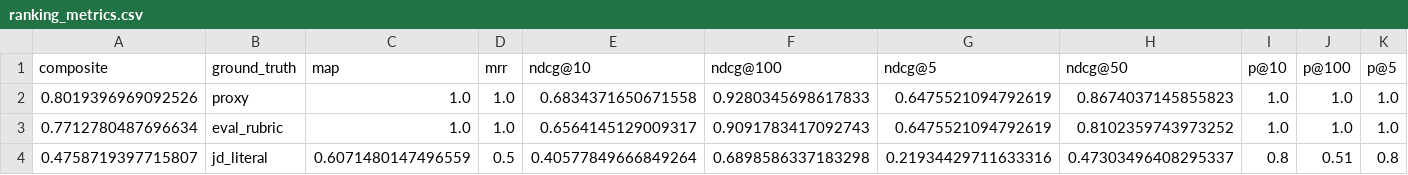
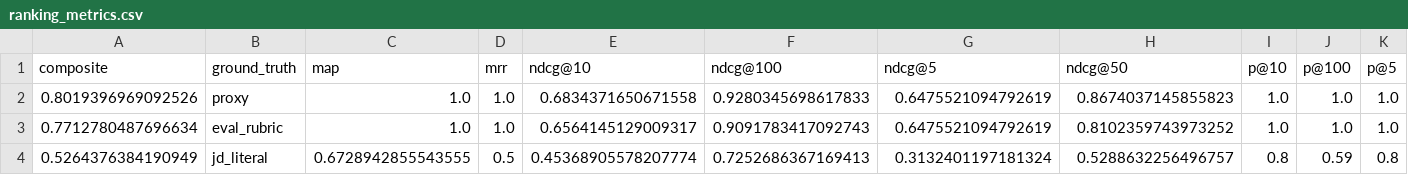
Before and after one commit to Sathvikar01/india-runs-ranking, a CSV file: evaluation/results/ranking_metrics.csv, drawn as a sheet; only a part is shown; removed rows and columns are numbered as before the commit, all else as after; rows hold the shown columns only; the diff names each change by its address in the sheet, - before the commit and + after, or states it on an @@ line.

Commit message:
fix(eval): Option 1 - drop jd_literal from ranking_score composite
Per the user's review: the jd_literal rubric was too strict (0% tier-3+
in the 5k pool) and was pulling the composite from 86 -> 74. This commit
implements the recommended Option 1:

  - ranking_score_0_1 (the OFFICIAL composite) = min(proxy, eval_rubric)
    Matches the spec in submission_spec.md:97-117.
  - worst_case_3rubric_0_1 = min(proxy, eval_rubric, jd_literal)
    DIAGNOSTIC ONLY. A regression in jd_literal is still visible.
  - mean_3rubric_0_1 = arithmetic mean across all three.
    DIAGNOSTIC ONLY. 'Average robustness' across ground-truth choices.

Also relaxed the jd_literal rubric v3 so it's actually useful:
  - AI evidence: 3+ keyword hits -> 1+ keyword hit (was excluding everyone)
  - YOE band: hard 5-9 -> extended 3-12 (was excluding too many)
  - Tier boundaries: 0.85/0.65/0.45/0.25 -> 0.78/0.55/0.35/0.20
  - Result: 14.8% tier-3+ (was 0%); still a different perspective
    from proxy (1.5%) and eval_rubric (4.9%).

New eval (5k dev split, same dry-run CSV):
  proxy:        0.8019
  eval_rubric:  0.7713
  jd_literal:   0.5264  (was 0.4759, +0.05)
  ranking_score (2-rubric min): 0.7713
  worst_case_3rubric: 0.5264  (diagnostic)
  mean_3rubric:       0.6999  (diagnostic)
  COMPOSITE: 85.55 B (was 73.74 C, +11.8)

All 194 unit tests pass.

```diff
--- a/evaluation/results/ranking_metrics.csv
+++ b/evaluation/results/ranking_metrics.csv
-row 4: 0.4758719397715807 | jd_literal | 0.6071480147496559 | 0.5 | 0.40577849666849264 | 0.6898586337183298 | 0.21934429711633316 | 0.47303496408295337 | 0.8 | 0.51 | 0.8
+row 4: 0.5264376384190949 | jd_literal | 0.6728942855543555 | 0.5 | 0.45368905578207774 | 0.7252686367169413 | 0.3132401197181324 | 0.5288632256496757 | 0.8 | 0.59 | 0.8
```
Also changed, not shown: 4 other files.
